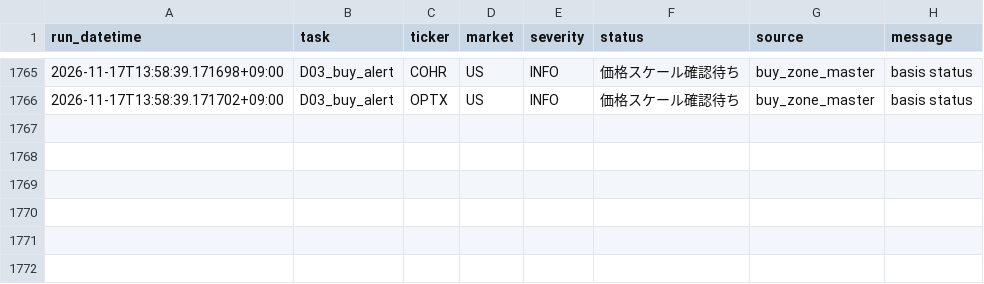
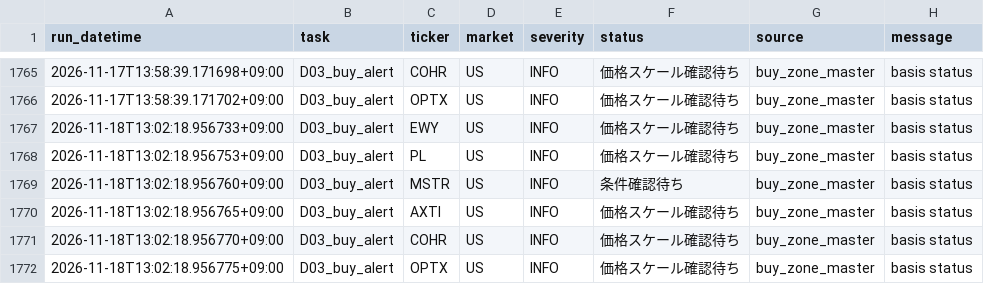
Before and after one commit to 69wmjpm6j2-alt/chappy-investment-system, a CSV file: data/data_health_log.csv, drawn as a sheet; only a part is shown, gaps mark what is left out.

Commit message:
CIS buy alert update

```diff
--- a/data/data_health_log.csv
+++ b/data/data_health_log.csv
@@ -1766 +1766,7 @@
 2026-11-17T13:58:39.171702+09:00,D03_buy_alert,OPTX,US,INFO,価格スケール確認待ち,buy_zone_master,basis status
+2026-11-18T13:02:18.956733+09:00,D03_buy_alert,EWY,US,INFO,価格スケール確認待ち,buy_zone_master,basis status
+2026-11-18T13:02:18.956753+09:00,D03_buy_alert,PL,US,INFO,価格スケール確認待ち,buy_zone_master,basis status
+2026-11-18T13:02:18.956760+09:00,D03_buy_alert,MSTR,US,INFO,条件確認待ち,buy_zone_master,basis status
+2026-11-18T13:02:18.956765+09:00,D03_buy_alert,AXTI,US,INFO,価格スケール確認待ち,buy_zone_master,basis status
+2026-11-18T13:02:18.956770+09:00,D03_buy_alert,COHR,US,INFO,価格スケール確認待ち,buy_zone_master,basis status
+2026-11-18T13:02:18.956775+09:00,D03_buy_alert,OPTX,US,INFO,価格スケール確認待ち,buy_zone_master,basis status
```
Also changed, not shown: 2 other files.
